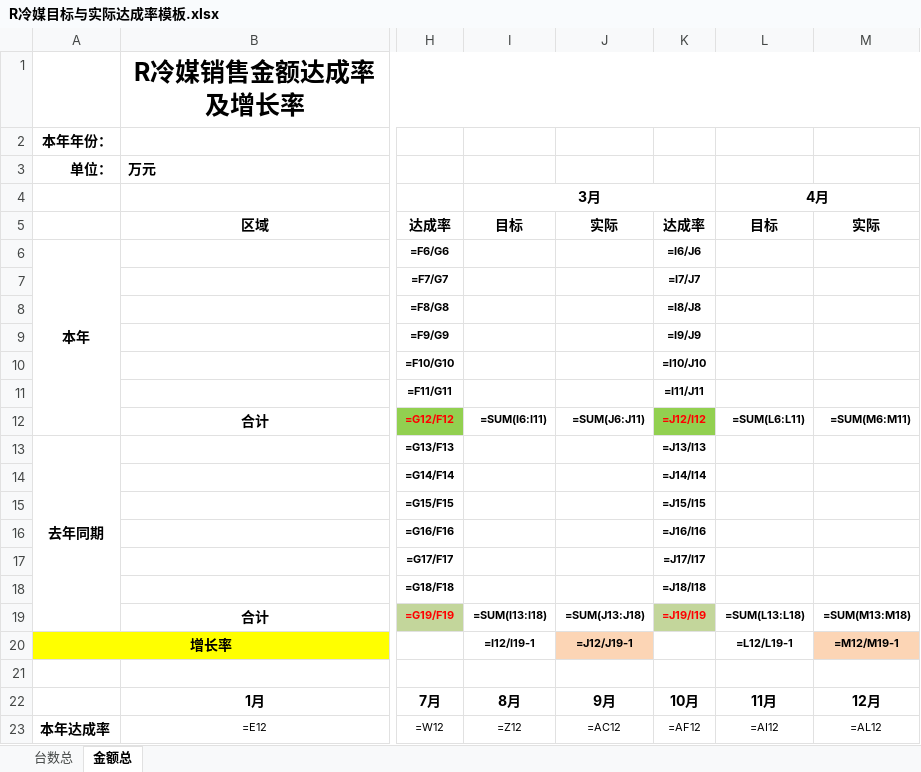
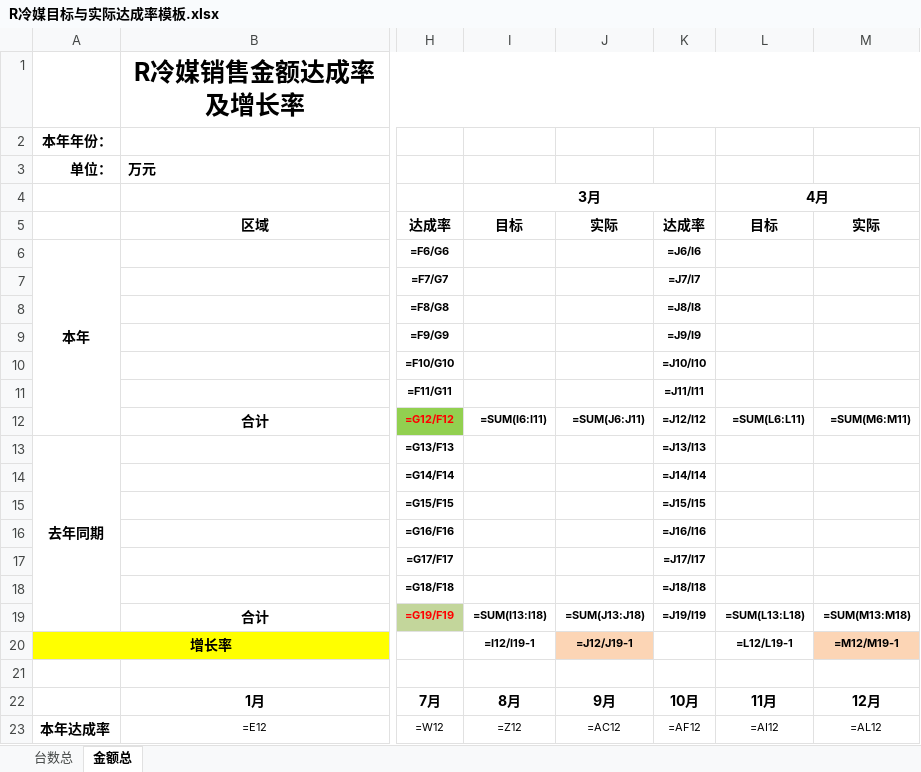
Before and after one commit to zj-hanson/KPI, an Excel workbook: Hanbell-KPI/web/rpt/R冷媒目标与实际达成率模板.xlsx, sheet 金额总, drawn as a sheet; only a part is shown, gaps mark what is left out; values as stored, in another font and other column widths than the file's, no borders; formulas are shown in place of their values; charts and pictures not drawn; the diff names each change by its address in the sheet, - before the commit and + after, or states it on an @@ line.

Commit message:
模板调整

```diff
--- a/Hanbell-KPI/web/rpt/R冷媒目标与实际达成率模板.xlsx (sheet 金额总)
+++ b/Hanbell-KPI/web/rpt/R冷媒目标与实际达成率模板.xlsx (sheet 金额总)
-K6: =I6/J6
+K6: =J6/I6
-K7: =I7/J7
+K7: =J7/I7
-K8: =I8/J8
+K8: =J8/I8
-K9: =I9/J9
+K9: =J9/I9
-K10: =I10/J10
+K10: =J10/I10
-K11: =I11/J11
+K11: =J11/I11
@@ K12 fill: #92D050 → none, text colour: #FF0000 → black @@
@@ K19 text colour: #FF0000 → black, fill: #C3D69B → none @@
```
Also changed, not shown: charts or pictures.
